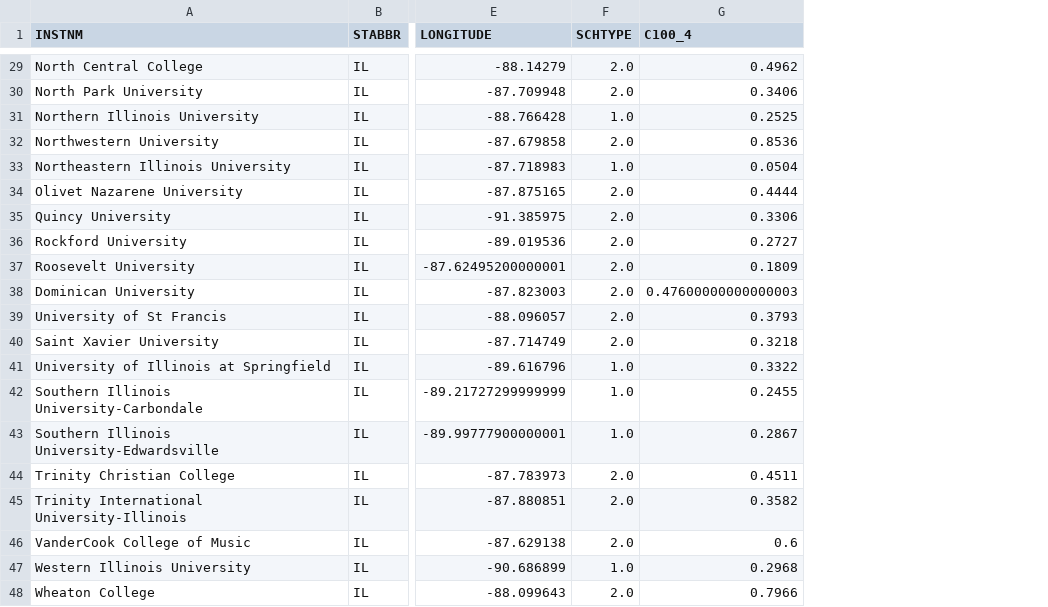
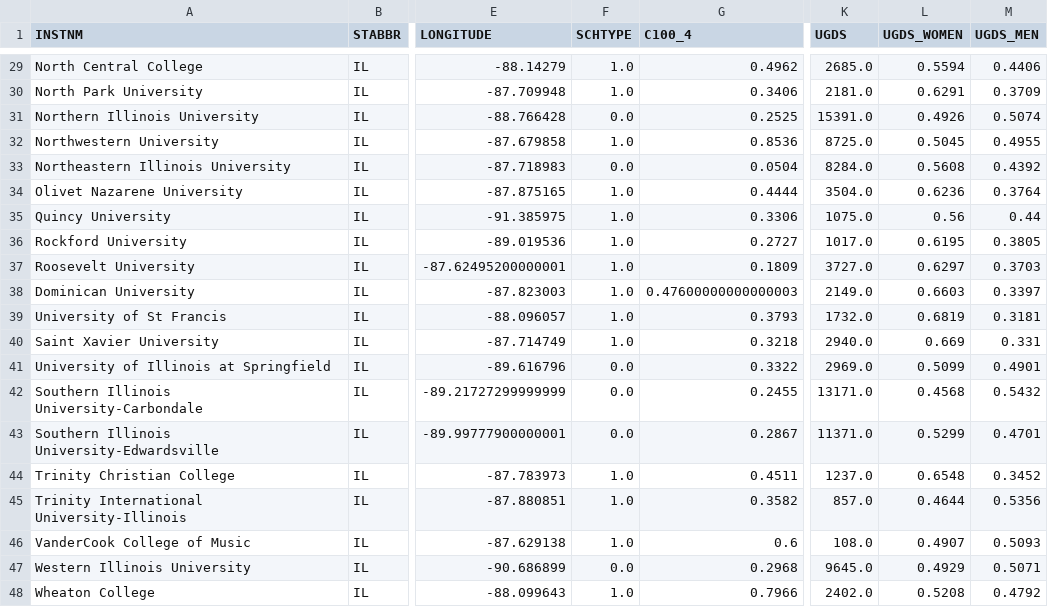
Before and after one commit to MissWibbon/education-ml, a CSV file: Output/SY15_IL.csv, drawn as a sheet; only a part is shown, gaps mark what is left out; the diff covers the shown part only; the diff names each change by its address in the sheet, - before the commit and + after, or states it on an @@ line.

```diff
--- a/Output/SY15_IL.csv
+++ b/Output/SY15_IL.csv
+column K (UGDS), rows 29-48: 2685.0 | 2181.0 | 15391.0 | 8725.0 | 8284.0 | 3504.0 | 1075.0 | 1017.0 | 3727.0 | 2149.0 | 1732.0 | 2940.0 | 2969.0 | 13171.0 | 11371.0 | 1237.0 | 857.0 | 108.0 | 9645.0 | 2402.0
+column L (UGDS_WOMEN), rows 29-48: 0.5594 | 0.6291 | 0.4926 | 0.5045 | 0.5608 | 0.6236 | 0.56 | 0.6195 | 0.6297 | 0.6603 | 0.6819 | 0.669 | 0.5099 | 0.4568 | 0.5299 | 0.6548 | 0.4644 | 0.4907 | 0.4929 | 0.5208
+column M (UGDS_MEN), rows 29-48: 0.4406 | 0.3709 | 0.5074 | 0.4955 | 0.4392 | 0.3764 | 0.44 | 0.3805 | 0.3703 | 0.3397 | 0.3181 | 0.331 | 0.4901 | 0.5432 | 0.4701 | 0.3452 | 0.5356 | 0.5093 | 0.5071 | 0.4792
-F29:F30 (SCHTYPE): 2.0
+F29:F30 (SCHTYPE): 1.0
-F31 (SCHTYPE): 1.0
+F31 (SCHTYPE): 0.0
-F32 (SCHTYPE): 2.0
+F32 (SCHTYPE): 1.0
-F33 (SCHTYPE): 1.0
+F33 (SCHTYPE): 0.0
-F34:F40 (SCHTYPE): 2.0
+F34:F40 (SCHTYPE): 1.0
-F41:F43 (SCHTYPE): 1.0
+F41:F43 (SCHTYPE): 0.0
-F44:F46 (SCHTYPE): 2.0
+F44:F46 (SCHTYPE): 1.0
-F47 (SCHTYPE): 1.0
+F47 (SCHTYPE): 0.0
-F48 (SCHTYPE): 2.0
+F48 (SCHTYPE): 1.0
```
Also changed, not shown: 27 edited cells elsewhere in this file, Output/SY16_IL.csv, Output/SY17_IL.csv, 4 other files.
